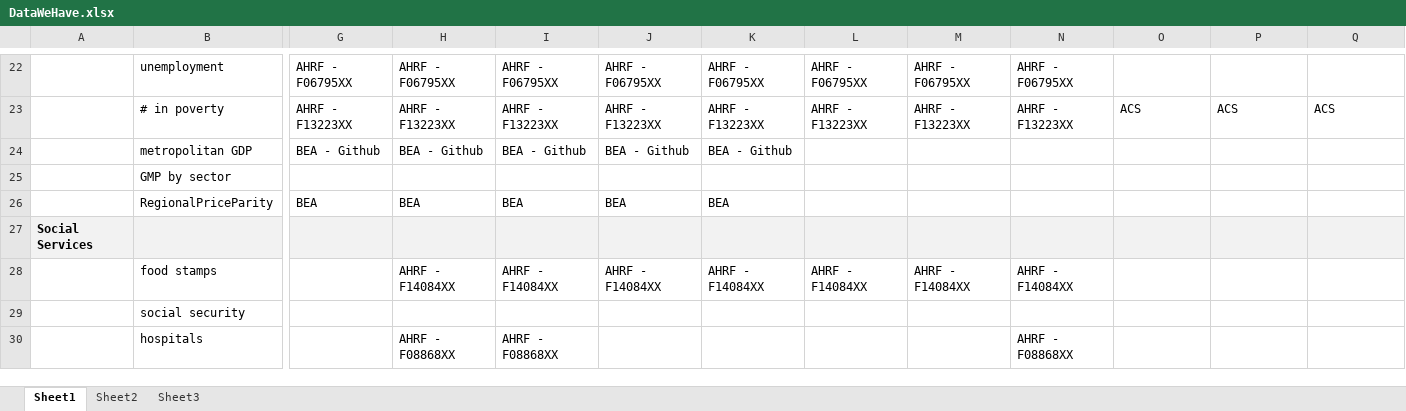
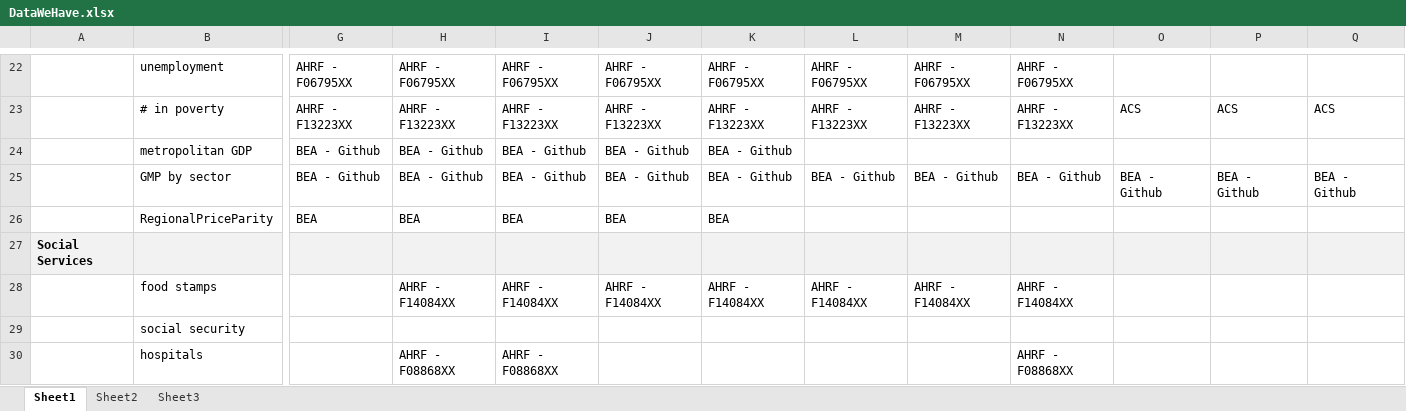
Before and after one commit to BDSS-PSU/sc_data, an Excel workbook: DataWeHave.xlsx, sheet Sheet1, drawn as a sheet; only a part is shown, gaps mark what is left out; values as stored, in another font and other column widths than the file's, no borders; the diff covers the shown part only; the diff names each change by its address in the sheet, - before the commit and + after, or states it on an @@ line.

Commit message:
another update of data we have

```diff
--- a/DataWeHave.xlsx (sheet Sheet1)
+++ b/DataWeHave.xlsx (sheet Sheet1)
-G25: (empty)
+G25: BEA - Github
-H25: (empty)
+H25: BEA - Github
-I25: (empty)
+I25: BEA - Github
-J25: (empty)
+J25: BEA - Github
-K25: (empty)
+K25: BEA - Github
-L25: (empty)
+L25: BEA - Github
-M25: (empty)
+M25: BEA - Github
-N25: (empty)
+N25: BEA - Github
-O25: (empty)
+O25: BEA - Github
-P25: (empty)
+P25: BEA - Github
-Q25: (empty)
+Q25: BEA - Github
```
Also changed, not shown: 1 edited cell elsewhere in this sheet.
